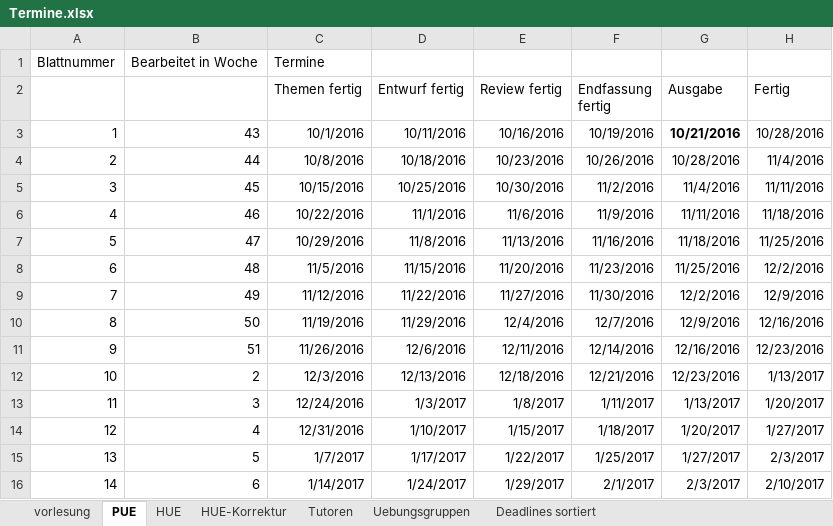
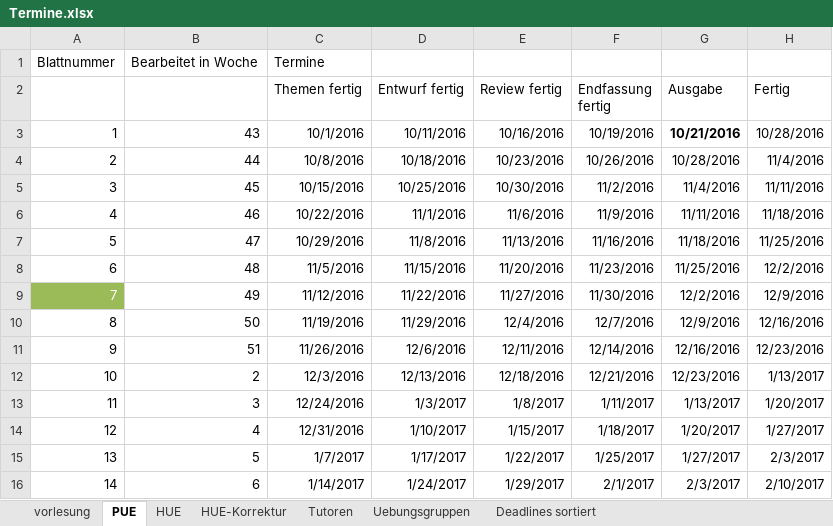
Before and after one commit to hkarl/gp1_upb, an Excel workbook: meetings/Termine.xlsx, sheet PUE, drawn as a sheet; only a part is shown; values as stored, in another font and other column widths than the file's, no borders; conditional formats not drawn; the diff names each change by its address in the sheet, - before the commit and + after, or states it on an @@ line.

```diff
--- a/meetings/Termine.xlsx (sheet PUE)
+++ b/meetings/Termine.xlsx (sheet PUE)
@@ A9 fill: none → #9BBB59, text colour: black → #FFFFFF @@
```
Also changed, not shown: sheet HUE, sheet vorlesung.
